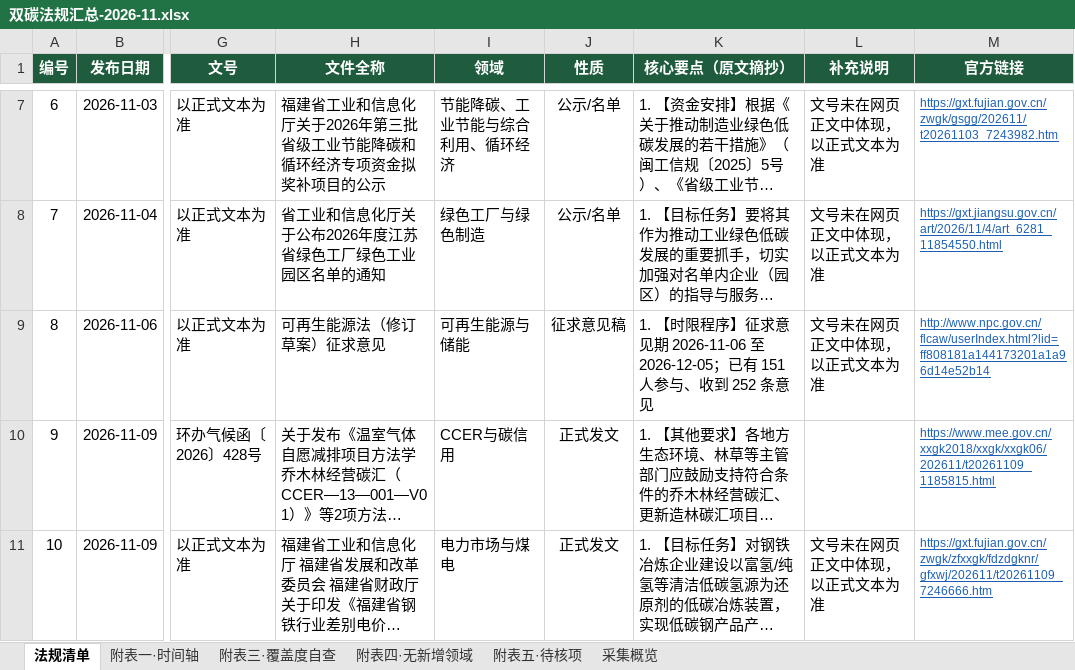
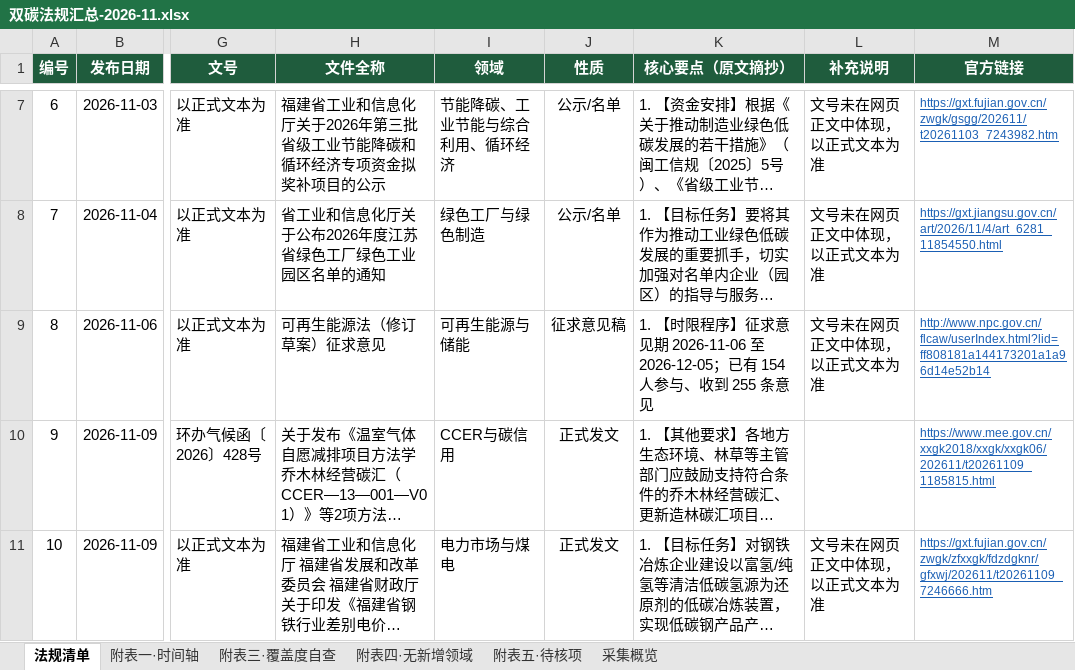
Before and after one commit to panyanosakana/carbon-law-watch, an Excel workbook: output/双碳法规汇总-2026-11.xlsx, sheet 法规清单, drawn as a sheet; only a part is shown, gaps mark what is left out; long unchanged cells end in …; values as stored, in another font and other column widths than the file's, no borders; the diff names each change by its address in the sheet, - before the commit and + after, or states it on an @@ line.

```diff
--- a/output/双碳法规汇总-2026-11.xlsx (sheet 法规清单)
+++ b/output/双碳法规汇总-2026-11.xlsx (sheet 法规清单)
-K9 (核心要点（原文摘抄）): …；已有 151 人参与、收到 252 条意见
+K9 (核心要点（原文摘抄）): …；已有 154 人参与、收到 255 条意见
```
Also changed, not shown: sheet 采集概览, 3 other files.
